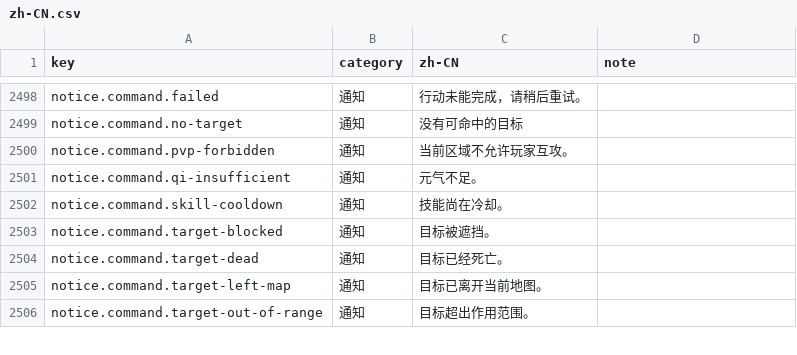
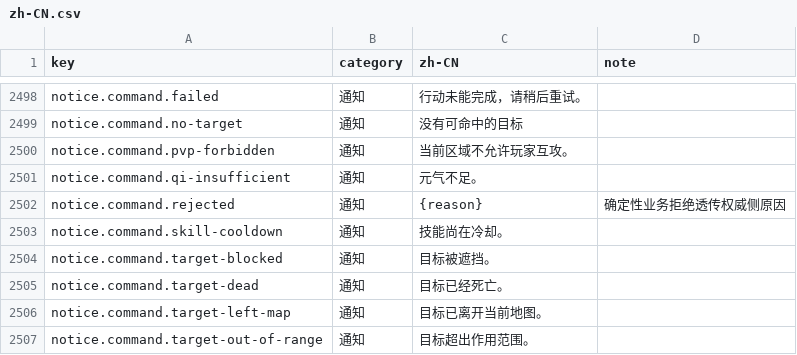
Before and after one commit to fruktoguo/daojie-yusheng, a CSV file: packages/client/src/content/i18n/zh-CN.csv, drawn as a sheet; only a part is shown, gaps mark what is left out.

```diff
--- a/packages/client/src/content/i18n/zh-CN.csv
+++ b/packages/client/src/content/i18n/zh-CN.csv
@@ -2501,2 +2501,3 @@ notice.command.pvp-forbidden,通知,当前区域不允许玩家互攻。,
 notice.command.qi-insufficient,通知,元气不足。,
+notice.command.rejected,通知,{reason},确定性业务拒绝透传权威侧原因
 notice.command.skill-cooldown,通知,技能尚在冷却。,
```
Also changed, not shown: 6 other files.
